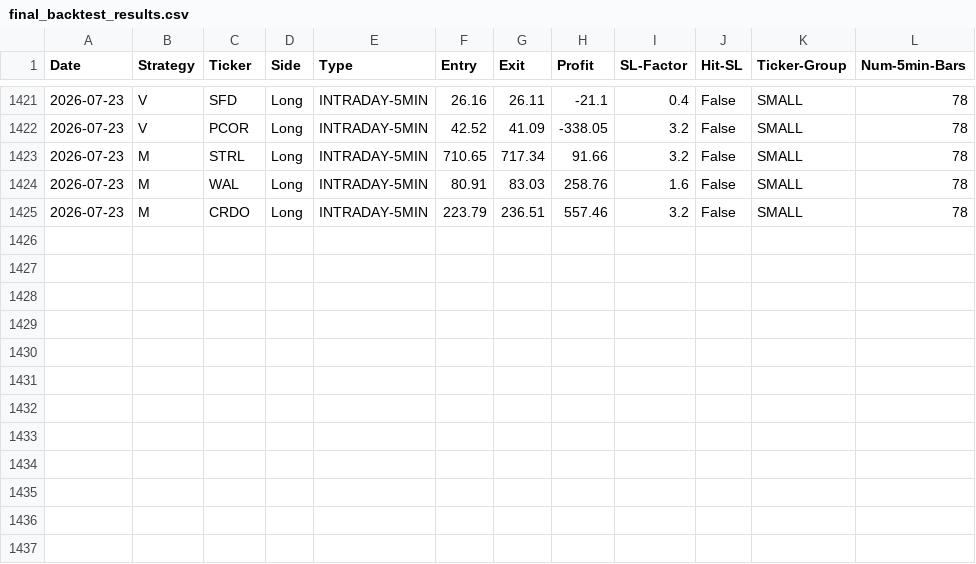
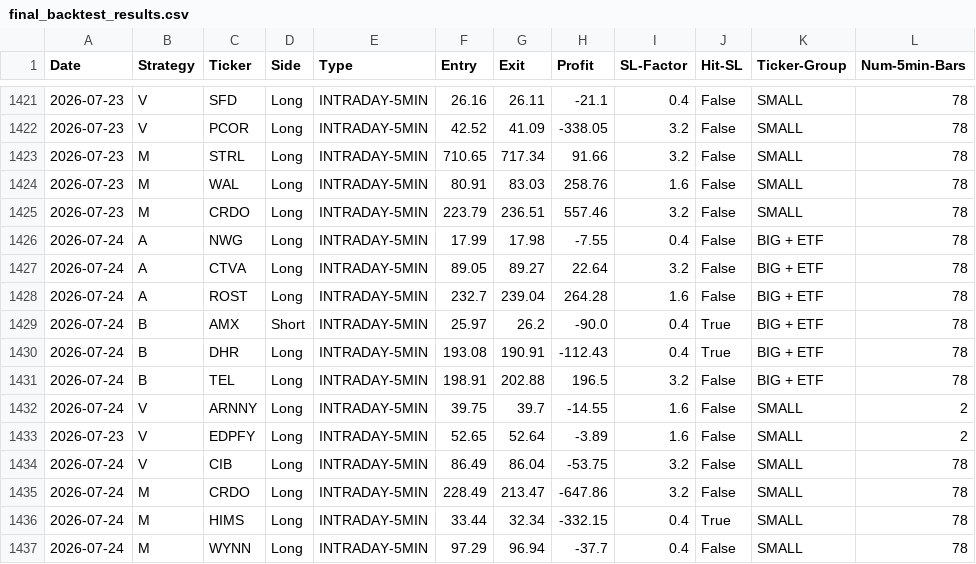
Before and after one commit to pollcerny-sudo/Trading-bot-fib, a CSV file: final_backtest_results.csv, drawn as a sheet; only a part is shown, gaps mark what is left out.

```diff
--- a/final_backtest_results.csv
+++ b/final_backtest_results.csv
@@ -1425 +1425,13 @@ Date,Strategy,Ticker,Side,Type,Entry,Exit,Profit,SL-Factor,Hit-SL,Ticker-Group,N
 2026-07-23,M,CRDO,Long,INTRADAY-5MIN,223.79,236.51,557.46,3.2,False,SMALL,78
+2026-07-24,A,NWG,Long,INTRADAY-5MIN,17.99,17.98,-7.55,0.4,False,BIG + ETF,78
+2026-07-24,A,CTVA,Long,INTRADAY-5MIN,89.05,89.27,22.64,3.2,False,BIG + ETF,78
+2026-07-24,A,ROST,Long,INTRADAY-5MIN,232.7,239.04,264.28,1.6,False,BIG + ETF,78
+2026-07-24,B,AMX,Short,INTRADAY-5MIN,25.97,26.2,-90.0,0.4,True,BIG + ETF,78
+2026-07-24,B,DHR,Long,INTRADAY-5MIN,193.08,190.91,-112.43,0.4,True,BIG + ETF,78
+2026-07-24,B,TEL,Long,INTRADAY-5MIN,198.91,202.88,196.5,3.2,False,BIG + ETF,78
+2026-07-24,V,ARNNY,Long,INTRADAY-5MIN,39.75,39.7,-14.55,1.6,False,SMALL,2
+2026-07-23,V,EDPFY,Long,INTRADAY-5MIN,52.65,52.64,-3.89,1.6,False,SMALL,2
+2026-07-24,V,CIB,Long,INTRADAY-5MIN,86.49,86.04,-53.75,3.2,False,SMALL,78
+2026-07-24,M,CRDO,Long,INTRADAY-5MIN,228.49,213.47,-647.86,3.2,False,SMALL,78
+2026-07-24,M,HIMS,Long,INTRADAY-5MIN,33.44,32.34,-332.15,0.4,True,SMALL,78
+2026-07-24,M,WYNN,Long,INTRADAY-5MIN,97.29,96.94,-37.7,0.4,False,SMALL,78
```
Also changed, not shown: 2 other files.
